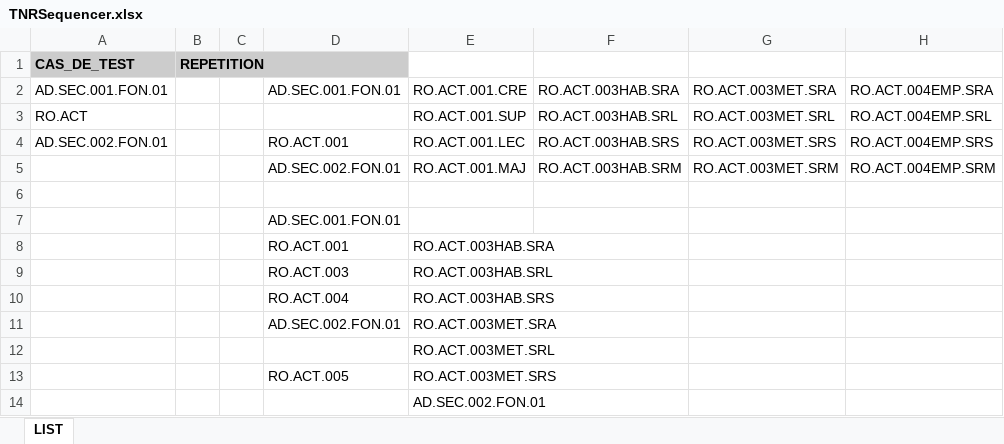
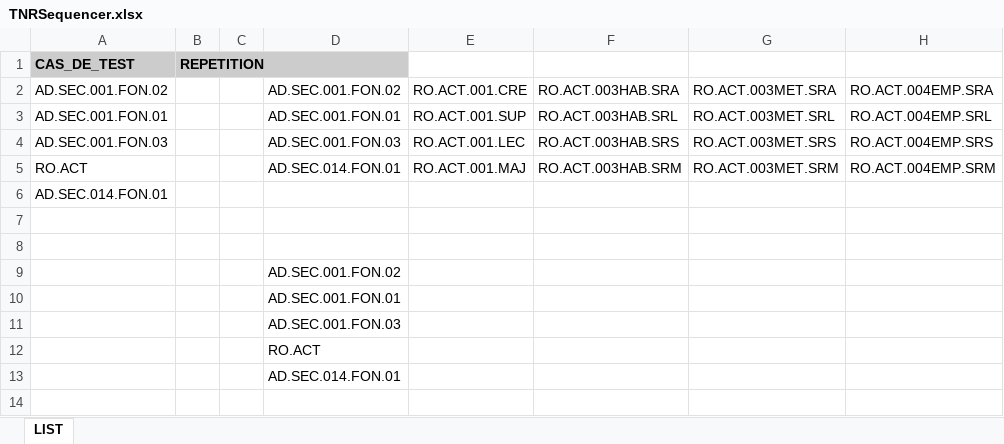
Before and after one commit to jmLafarge/MAINTA_TNR, an Excel workbook: TNR_JDD/TNRSequencer.xlsx, sheet LIST, drawn as a sheet; values as stored, in another font and other column widths than the file's, no borders; removed rows and columns are numbered as before the commit, all else as after; the diff names each change by its address in the sheet, - before the commit and + after, or states it on an @@ line.

```diff
--- a/TNR_JDD/TNRSequencer.xlsx (sheet LIST)
+++ b/TNR_JDD/TNRSequencer.xlsx (sheet LIST)
-A2: AD.SEC.001.FON.01
+A2: AD.SEC.001.FON.02
-D2: AD.SEC.001.FON.01
+D2: AD.SEC.001.FON.02
-A3: RO.ACT
+A3: AD.SEC.001.FON.01
-D3: (empty)
+D3: AD.SEC.001.FON.01
-A4: AD.SEC.002.FON.01
+A4: AD.SEC.001.FON.03
-D4: RO.ACT.001
+D4: AD.SEC.001.FON.03
-A5: (empty)
+A5: RO.ACT
-D5: AD.SEC.002.FON.01
+D5: AD.SEC.014.FON.01
+row 6: AD.SEC.014.FON.01
+row 8: (empty)
+row 9:  |  |  | AD.SEC.001.FON.02
-row 8:  |  |  | RO.ACT.001 | RO.ACT.003HAB.SRA
-row 9:  |  |  | RO.ACT.003 | RO.ACT.003HAB.SRL
-row 10:  |  |  | RO.ACT.004 | RO.ACT.003HAB.SRS
-row 11:  |  |  | AD.SEC.002.FON.01 | RO.ACT.003MET.SRA
-row 12:  |  |  |  | RO.ACT.003MET.SRL
-row 13:  |  |  | RO.ACT.005 | RO.ACT.003MET.SRS
-row 14:  |  |  |  | AD.SEC.002.FON.01
+row 11:  |  |  | AD.SEC.001.FON.03
+row 12:  |  |  | RO.ACT
+row 13:  |  |  | AD.SEC.014.FON.01
```
Also changed, not shown: TNR/MODELE_RESULTATS_TNR.xlsx, TNR/infoBDD.xlsx, 35 other files.
